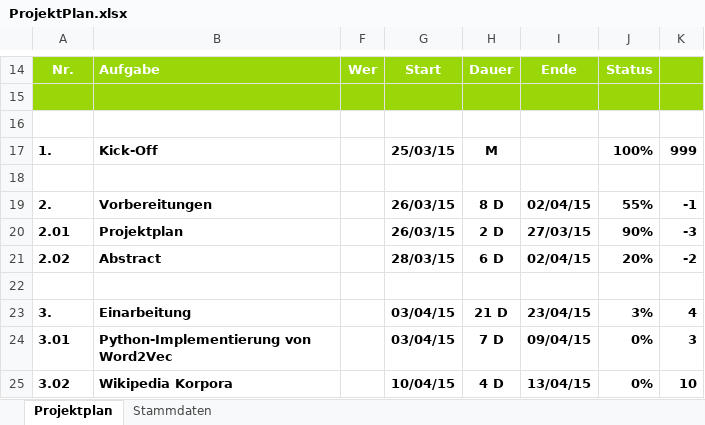
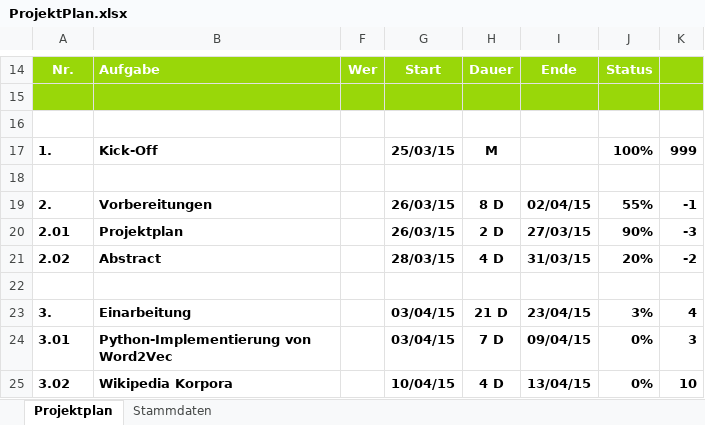
Before and after one commit to imbabaer/SemanticRelations, an Excel workbook: ProjectManagement/ProjektPlan.xlsx, sheet Projektplan, drawn as a sheet; only a part is shown, gaps mark what is left out; values as stored, in another font and other column widths than the file's, no borders; conditional formats not drawn; the diff names each change by its address in the sheet, - before the commit and + after, or states it on an @@ line.

```diff
--- a/ProjectManagement/ProjektPlan.xlsx (sheet Projektplan)
+++ b/ProjectManagement/ProjektPlan.xlsx (sheet Projektplan)
-H21: 6 D
+H21: 4 D
-I21: 02/04/15
+I21: 31/03/15
```
Also changed, not shown: 5 other files.
